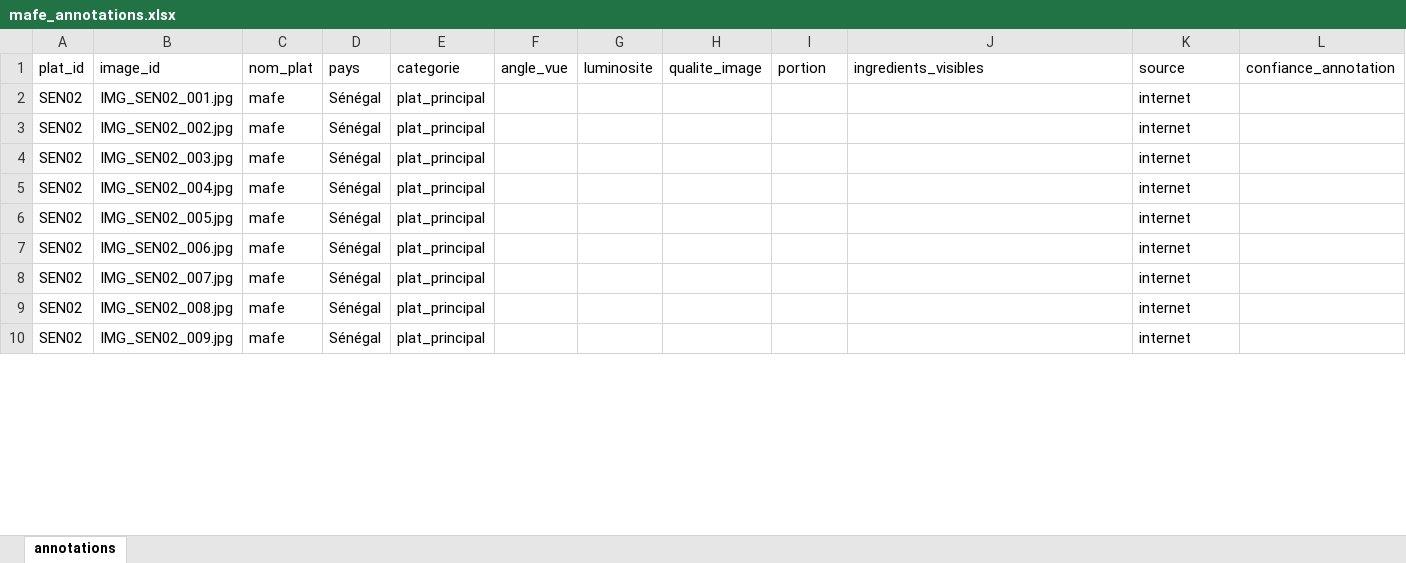
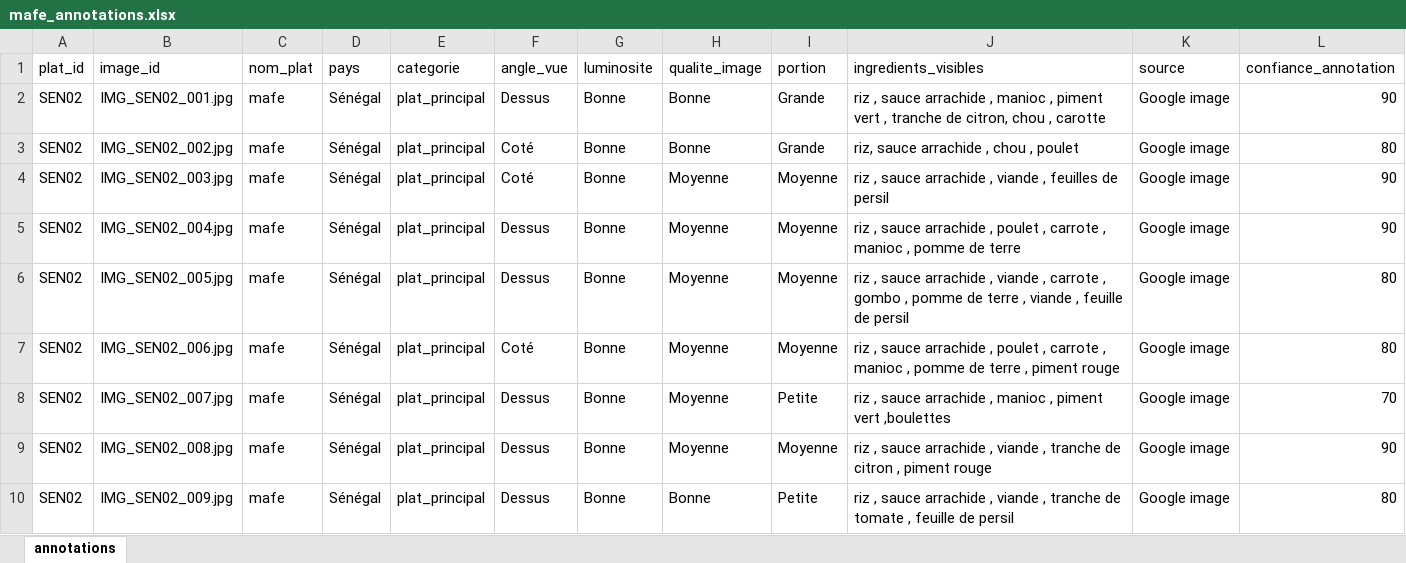
Before and after one commit to DAH-Projects-and-Innovations/nutri-ia-data-collection, an Excel workbook: data/annotations/mafe_annotations.xlsx, sheet annotations, drawn as a sheet; only a part is shown; values as stored, in another font and other column widths than the file's, no borders; the diff covers the shown part only; the diff names each change by its address in the sheet, - before the commit and + after, or states it on an @@ line.

Commit message:
rajout d'images mafé

```diff
--- a/data/annotations/mafe_annotations.xlsx (sheet annotations)
+++ b/data/annotations/mafe_annotations.xlsx (sheet annotations)
-F2 (angle_vue): (empty)
+F2 (angle_vue): Dessus
-G2:G10 (luminosite): (empty)
+G2:G10 (luminosite): Bonne
-H2:H3 (qualite_image): (empty)
+H2:H3 (qualite_image): Bonne
-I2:I3 (portion): (empty)
+I2:I3 (portion): Grande
-J2 (ingredients_visibles): (empty)
+J2 (ingredients_visibles): riz , sauce arrachide , manioc , piment vert , tranche de citron, chou , carotte
-K2:K10 (source): internet
+K2:K10 (source): Google image
-L2 (confiance_annotation): (empty)
+L2 (confiance_annotation): 90
-F3:F4 (angle_vue): (empty)
+F3:F4 (angle_vue): Coté
-J3 (ingredients_visibles): (empty)
+J3 (ingredients_visibles): riz, sauce arrachide , chou , poulet
-L3 (confiance_annotation): (empty)
+L3 (confiance_annotation): 80
-H4:H9 (qualite_image): (empty)
+H4:H9 (qualite_image): Moyenne
-I4:I7 (portion): (empty)
+I4:I7 (portion): Moyenne
-J4 (ingredients_visibles): (empty)
+J4 (ingredients_visibles): riz , sauce arrachide , viande , feuilles de persil
-L4:L5 (confiance_annotation): (empty)
+L4:L5 (confiance_annotation): 90
-F5:F6 (angle_vue): (empty)
+F5:F6 (angle_vue): Dessus
-J5 (ingredients_visibles): (empty)
+J5 (ingredients_visibles): riz , sauce arrachide , poulet , carrote , manioc , pomme de terre
-J6 (ingredients_visibles): (empty)
+J6 (ingredients_visibles): riz , sauce arrachide , viande , carrote , gombo , pomme de terre , viande , feuille de persil
-L6:L7 (confiance_annotation): (empty)
+L6:L7 (confiance_annotation): 80
-F7 (angle_vue): (empty)
+F7 (angle_vue): Coté
-J7 (ingredients_visibles): (empty)
+J7 (ingredients_visibles): riz , sauce arrachide , poulet , carrote , manioc , pomme de terre , piment rouge
-F8:F10 (angle_vue): (empty)
+F8:F10 (angle_vue): Dessus
-I8 (portion): (empty)
+I8 (portion): Petite
-J8 (ingredients_visibles): (empty)
+J8 (ingredients_visibles): riz , sauce arrachide , manioc , piment vert ,boulettes
-L8 (confiance_annotation): (empty)
+L8 (confiance_annotation): 70
-I9 (portion): (empty)
+I9 (portion): Moyenne
-J9 (ingredients_visibles): (empty)
+J9 (ingredients_visibles): riz , sauce arrachide , viande , tranche de citron , piment rouge
-L9 (confiance_annotation): (empty)
+L9 (confiance_annotation): 90
-H10 (qualite_image): (empty)
+H10 (qualite_image): Bonne
-I10 (portion): (empty)
+I10 (portion): Petite
-J10 (ingredients_visibles): (empty)
+J10 (ingredients_visibles): riz , sauce arrachide , viande , tranche de tomate , feuille de persil
-L10 (confiance_annotation): (empty)
+L10 (confiance_annotation): 80
```
Also changed, not shown: 24 added rows and 287 edited cells elsewhere in this sheet, 23 other files.
